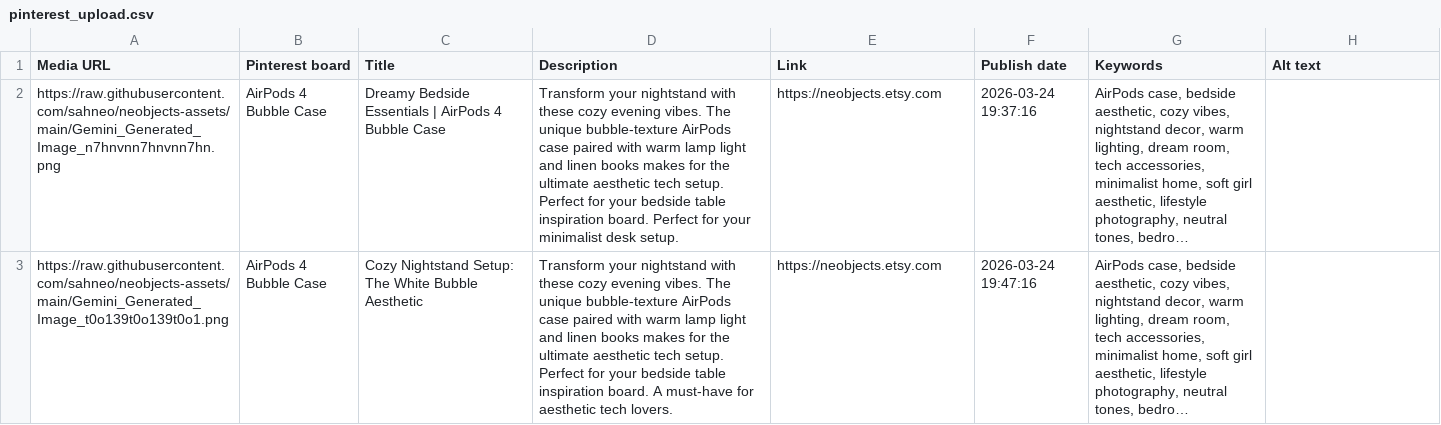
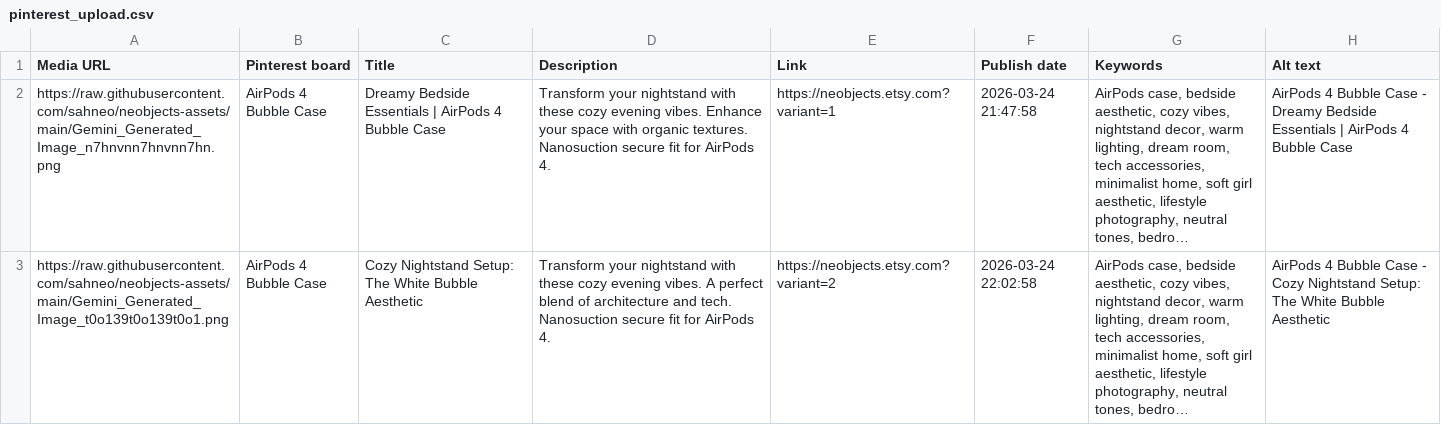
Before and after one commit to sahneo/neobjects-assets, a CSV file: pinterest_upload.csv, drawn as a sheet; only a part is shown; long unchanged cells end in …; the diff covers the shown part only; the diff names each change by its address in the sheet, - before the commit and + after, or states it on an @@ line.

Commit message:
Deep-Diversify AirPods 4 Pins for guaranteed Bulk Upload success

```diff
--- a/pinterest_upload.csv
+++ b/pinterest_upload.csv
-D2 (Description): …evening vibes. The unique bubble-texture AirPods case paired with warm lamp light and linen books makes for the ultimate aesthetic tech setup. Perfect for your bedside table inspiration board. Perfect for your minimalist desk setup.
+D2 (Description): …evening vibes. Enhance your space with organic textures. Nanosuction secure fit for AirPods 4.
-E2 (Link): https://neobjects.etsy.com
+E2 (Link): https://neobjects.etsy.com?variant=1
-F2 (Publish date): 2026-03-24 19:37:16
+F2 (Publish date): 2026-03-24 21:47:58
-H2 (Alt text): (empty)
+H2 (Alt text): AirPods 4 Bubble Case - Dreamy Bedside Essentials | AirPods 4 Bubble Case
-D3 (Description): …evening vibes. The unique bubble-texture AirPods case paired with warm lamp light and linen books makes for the ultimate aesthetic tech setup. Perfect for your bedside table inspiration board. A must-have for aesthetic tech lovers.
+D3 (Description): …evening vibes. A perfect blend of architecture and tech. Nanosuction secure fit for AirPods 4.
-E3 (Link): https://neobjects.etsy.com
+E3 (Link): https://neobjects.etsy.com?variant=2
-F3 (Publish date): 2026-03-24 19:47:16
+F3 (Publish date): 2026-03-24 22:02:58
-H3 (Alt text): (empty)
+H3 (Alt text): AirPods 4 Bubble Case - Cozy Nightstand Setup: The White Bubble Aesthetic
```
Also changed, not shown: 8 edited cells elsewhere in this file.
